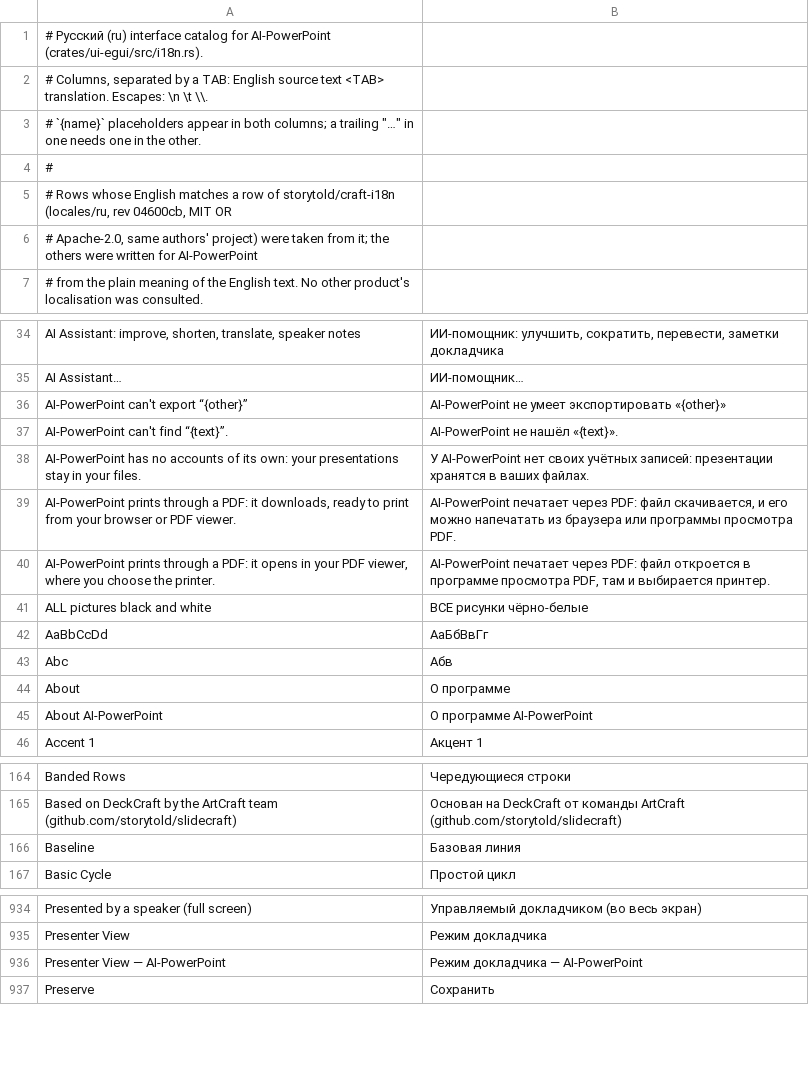
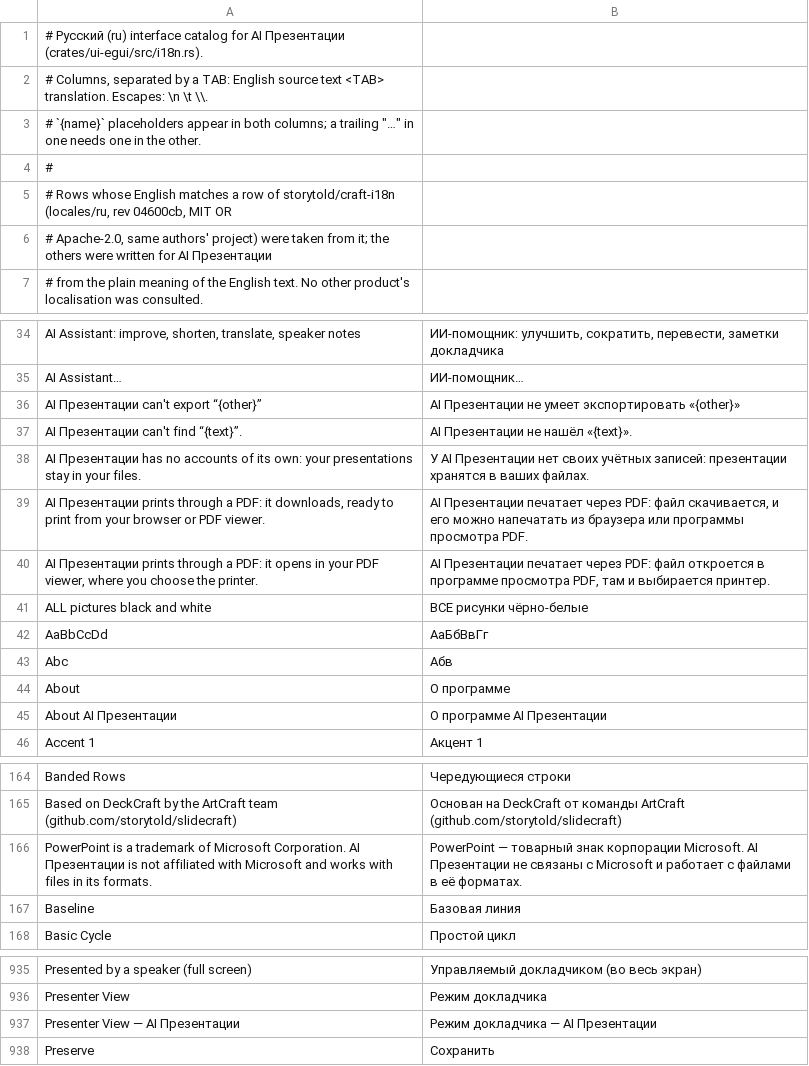
Before and after one commit to dwr-git/ai-powerpoint, a TSV file: crates/ui-egui/i18n/ru.tsv, drawn as a sheet; only a part is shown, gaps mark what is left out; the diff covers the shown part only.

```diff
--- a/crates/ui-egui/i18n/ru.tsv
+++ b/crates/ui-egui/i18n/ru.tsv
@@ -1,2 +1,2 @@
-# Русский (ru) interface catalog for AI-PowerPoint (crates/ui-egui/src/i18n.rs).
+# Русский (ru) interface catalog for AI Презентации (crates/ui-egui/src/i18n.rs).
 # Columns, separated by a TAB:  English source text <TAB> translation. Escapes: \n \t \\.
@@ -5,3 +5,3 @@
 # Rows whose English matches a row of storytold/craft-i18n (locales/ru, rev 04600cb, MIT OR
-# Apache-2.0, same authors' project) were taken from it; the others were written for AI-PowerPoint
+# Apache-2.0, same authors' project) were taken from it; the others were written for AI Презентации
 # from the plain meaning of the English text. No other product's localisation was consulted.
@@ -35,7 +35,7 @@ AI Assistant: improve, shorten, translate, speaker notes	ИИ-помощник:
 AI Assistant…	ИИ-помощник…
-AI-PowerPoint can't export “{other}”	AI-PowerPoint не умеет экспортировать «{other}»
-AI-PowerPoint can't find “{text}”.	AI-PowerPoint не нашёл «{text}».
-AI-PowerPoint has no accounts of its own: your presentations stay in your files.	У AI-PowerPoint нет своих учётных записей: презентации хранятся в ваших файлах.
-AI-PowerPoint prints through a PDF: it downloads, ready to print from your browser or PDF viewer.	AI-PowerPoint печатает через PDF: файл скачивается, и его можно напечатать из браузера или программы просмотра PDF.
-AI-PowerPoint prints through a PDF: it opens in your PDF viewer, where you choose the printer.	AI-PowerPoint печатает через PDF: файл откроется в программе просмотра PDF, там и выбирается принтер.
+AI Презентации can't export “{other}”	AI Презентации не умеет экспортировать «{other}»
+AI Презентации can't find “{text}”.	AI Презентации не нашёл «{text}».
+AI Презентации has no accounts of its own: your presentations stay in your files.	У AI Презентации нет своих учётных записей: презентации хранятся в ваших файлах.
+AI Презентации prints through a PDF: it downloads, ready to print from your browser or PDF viewer.	AI Презентации печатает через PDF: файл скачивается, и его можно напечатать из браузера или программы просмотра PDF.
+AI Презентации prints through a PDF: it opens in your PDF viewer, where you choose the printer.	AI Презентации печатает через PDF: файл откроется в программе просмотра PDF, там и выбирается принтер.
 ALL pictures black and white	ВСЕ рисунки чёрно-белые
@@ -44,3 +44,3 @@ Abc	Абв
 About	О программе
-About AI-PowerPoint	О программе AI-PowerPoint
+About AI Презентации	О программе AI Презентации
 Accent 1	Акцент 1
@@ -165,2 +165,3 @@ Banded Rows	Чередующиеся строки
 Based on DeckCraft by the ArtCraft team (github.com/storytold/slidecraft)	Основан на DeckCraft от команды ArtCraft (github.com/storytold/slidecraft)
+PowerPoint is a trademark of Microsoft Corporation. AI Презентации is not affiliated with Microsoft and works with files in its formats.	PowerPoint — товарный знак корпорации Microsoft. AI Презентации не связаны с Microsoft и работает с файлами в её форматах.
 Baseline	Базовая линия
@@ -935,3 +936,3 @@ Presented by a speaker (full screen)	Управляемый докладчико
 Presenter View	Режим докладчика
-Presenter View — AI-PowerPoint	Режим докладчика — AI-PowerPoint
+Presenter View — AI Презентации	Режим докладчика — AI Презентации
 Preserve	Сохранить
```
Also changed, not shown: 2 edited cells elsewhere in this file, 50 other files.
